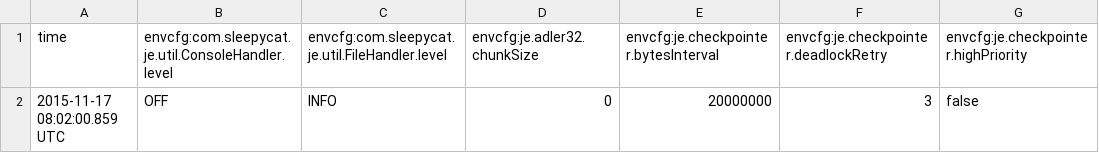
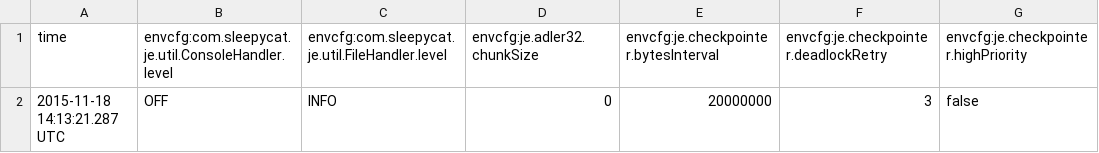
Before and after one commit to chang12/Database-2015-Fall-ChangHyun, a CSV file: NEW_DB_PR1-2_201011858/db/je.config.csv, drawn as a sheet; only a part is shown; the diff names each change by its address in the sheet, - before the commit and + after, or states it on an @@ line.

```diff
--- a/NEW_DB_PR1-2_201011858/db/je.config.csv
+++ b/NEW_DB_PR1-2_201011858/db/je.config.csv
-A2 (time): 2015-11-17 08:02:00.859 UTC
+A2 (time): 2015-11-18 14:13:21.287 UTC
```
Also changed, not shown: 6 other files.
